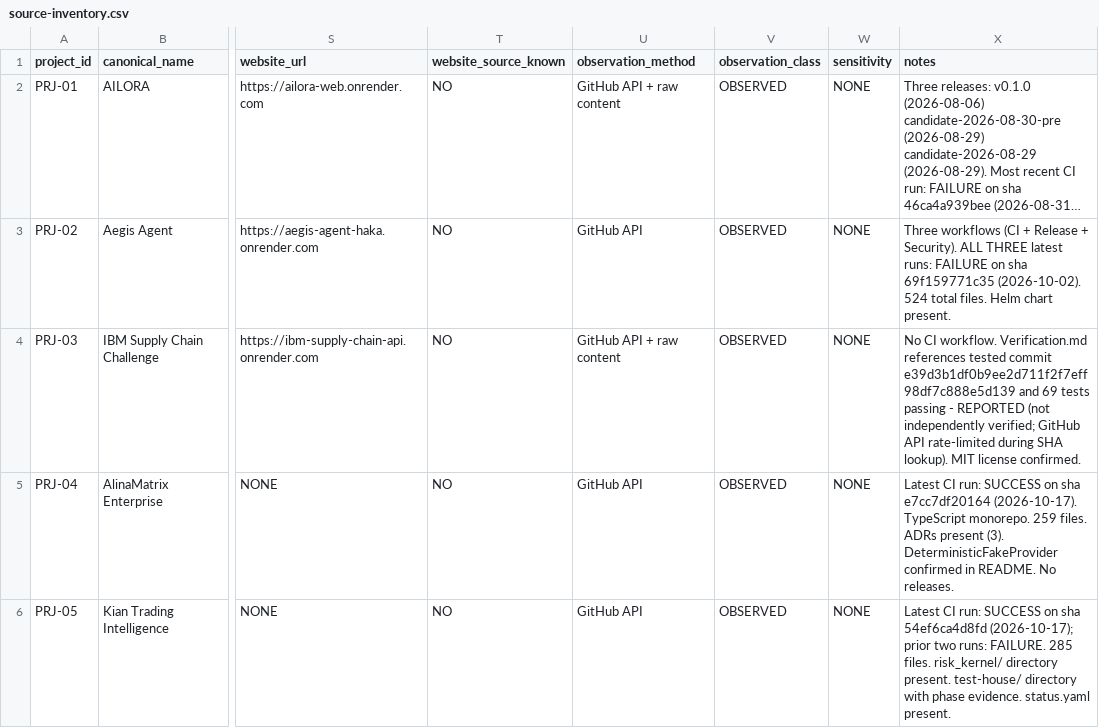
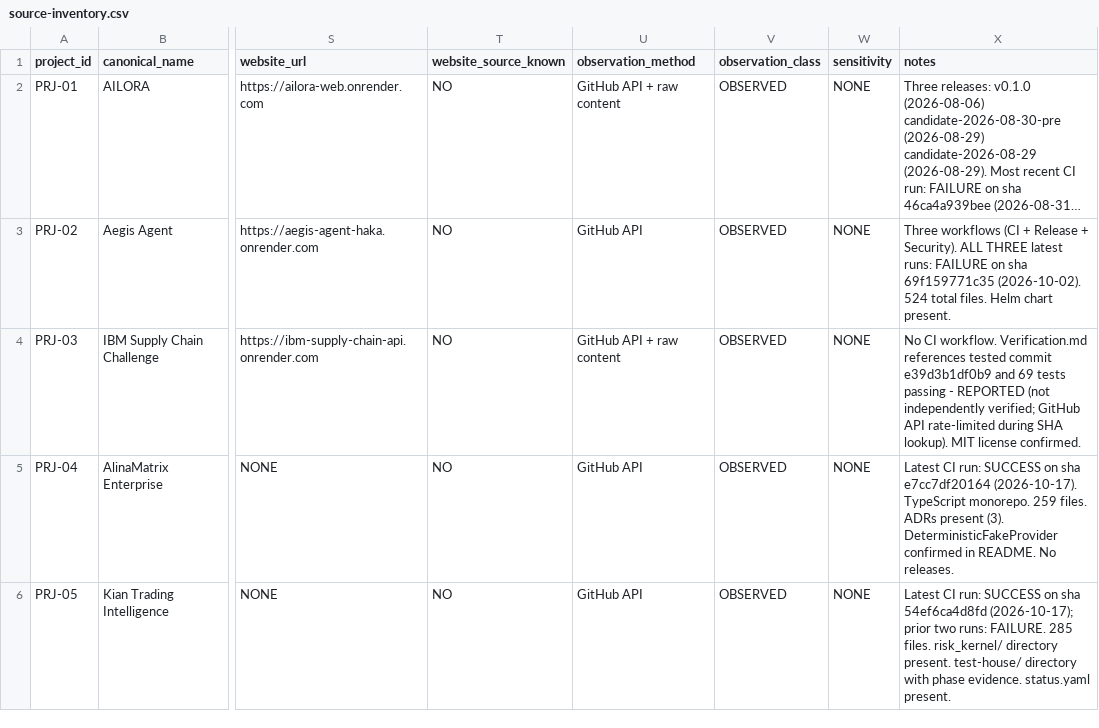
Before and after one commit to aminbita162-glitch/end-to-end-ai-engineering, a CSV file: docs/evidence/source-inventory.csv, drawn as a sheet; only a part is shown, gaps mark what is left out; long unchanged cells end in …; the diff names each change by its address in the sheet, - before the commit and + after, or states it on an @@ line.

```diff
--- a/docs/evidence/source-inventory.csv
+++ b/docs/evidence/source-inventory.csv
-X4 (notes): …tested commit e39d3b1df0b9ee2d711f2f7eff98df7c888e5d139 and 69…
+X4 (notes): …tested commit e39d3b1df0b9 and 69…
```
Also changed, not shown: docs/evidence/claims.csv, 4 other files.
